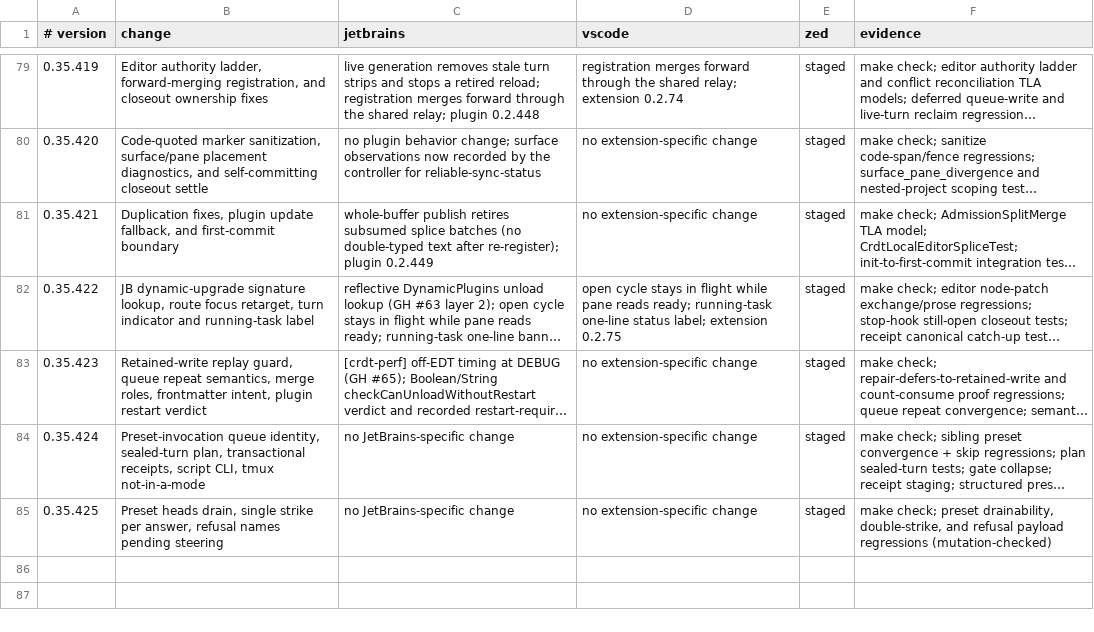
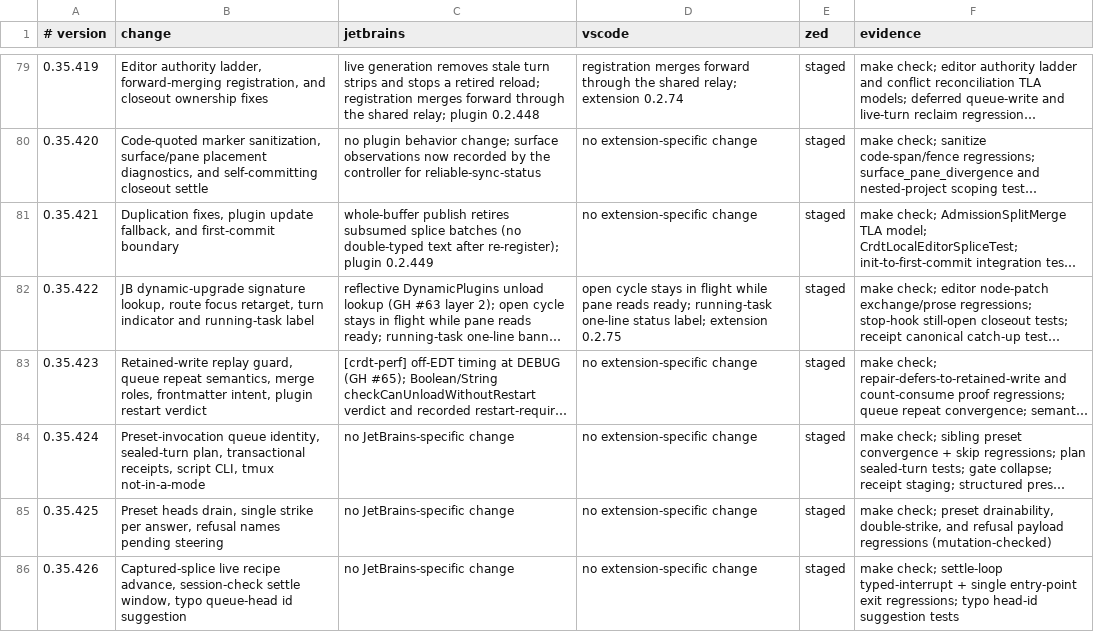
Before and after one commit to btakita/agent-doc, a TSV file: editors/release-parity.tsv, drawn as a sheet; only a part is shown, gaps mark what is left out; long unchanged cells end in ….

```diff
--- a/editors/release-parity.tsv
+++ b/editors/release-parity.tsv
@@ -85 +85,2 @@
 0.35.425	Preset heads drain, single strike per answer, refusal names pending steering	no JetBrains-specific change	no extension-specific change	staged	make check; preset drainability, double-strike, and refusal payload regressions (mutation-checked)
+0.35.426	Captured-splice live recipe advance, session-check settle window, typo queue-head id suggestion	no JetBrains-specific change	no extension-specific change	staged	make check; settle-loop typed-interrupt + single entry-point exit regressions; typo head-id suggestion tests
```
